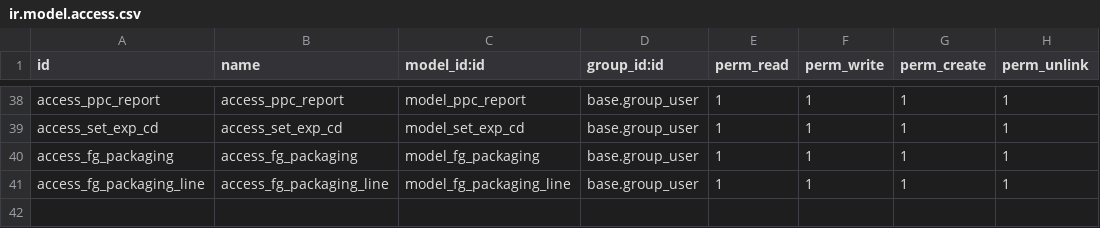
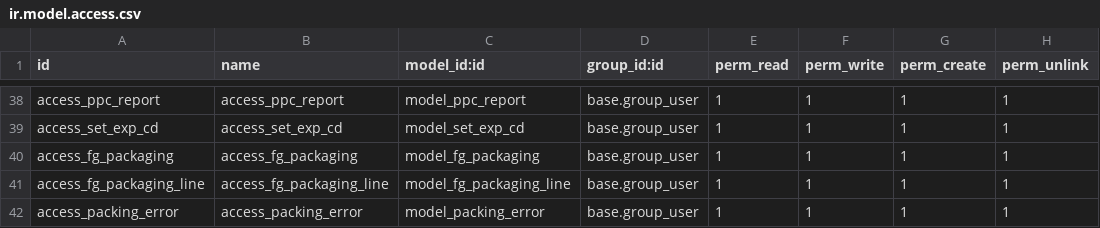
Before and after one commit to masbha-tex/taps, a CSV file: taps_manufacturing/security/ir.model.access.csv, drawn as a sheet; only a part is shown, gaps mark what is left out; the diff names each change by its address in the sheet, - before the commit and + after, or states it on an @@ line.

```diff
--- a/taps_manufacturing/security/ir.model.access.csv
+++ b/taps_manufacturing/security/ir.model.access.csv
+row 42: access_packing_error | access_packing_error | model_packing_error | base.group_user | 1 | 1 | 1 | 1
```
Also changed, not shown: 13 other files.
